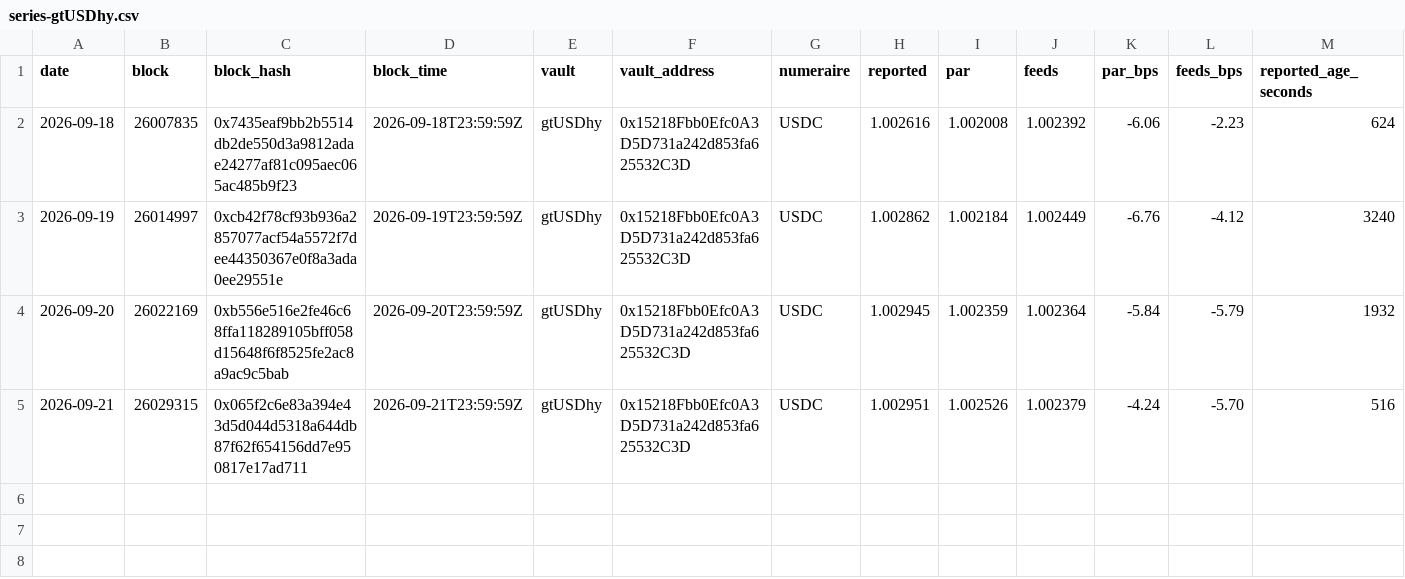
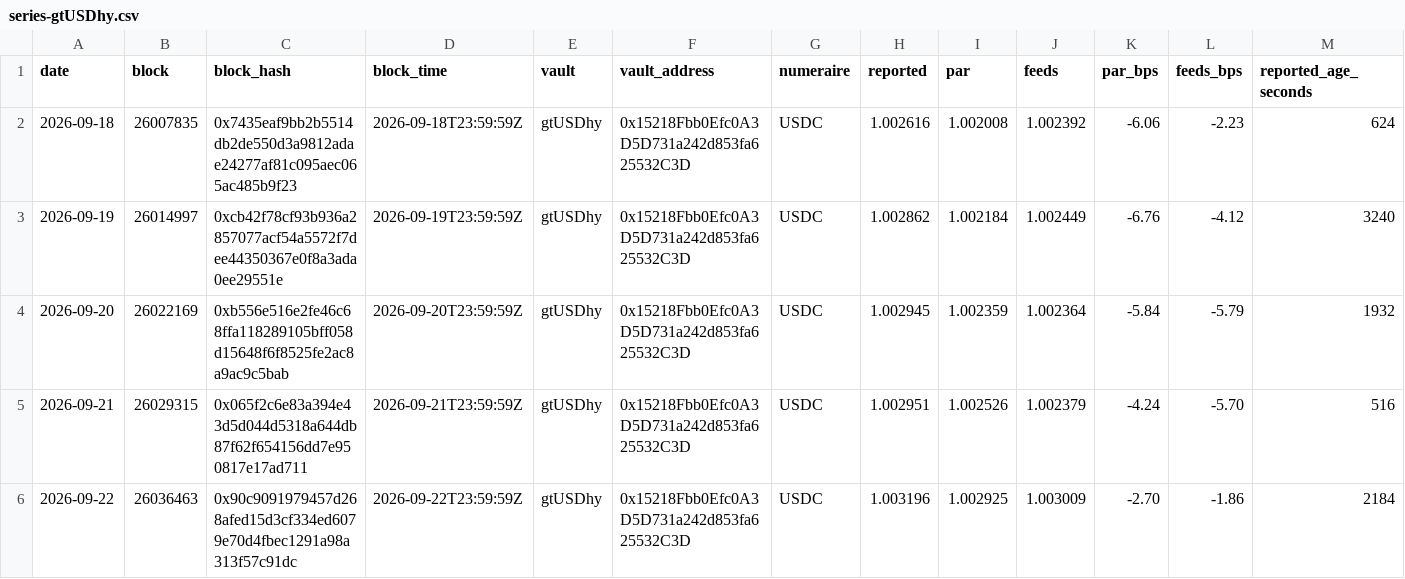
Before and after one commit to NiceLeader/niceleader.github.io, a CSV file: content/vault-nav/series/series-gtUSDhy.csv, drawn as a sheet; only a part is shown; rows hold the shown columns only; the diff names each change by its address in the sheet, - before the commit and + after, or states it on an @@ line.

```diff
--- a/content/vault-nav/series/series-gtUSDhy.csv
+++ b/content/vault-nav/series/series-gtUSDhy.csv
+row 6: 2026-09-22 | 26036463 | 0x90c9091979457d268afed15d3cf334ed6079e70d4fbec1291a98a313f57c91dc | 2026-09-22T23:59:59Z | gtUSDhy | 0x15218Fbb0Efc0A3D5D731a242d853fa625532C3D | USDC | 1.003196 | 1.002925 | 1.003009 | -2.70 | -1.86 | 2184
```
Also changed, not shown: content/vault-nav/series/series-goUSDC.csv, content/vault-nav/series/series-goUSDT.csv, 9 other files.
